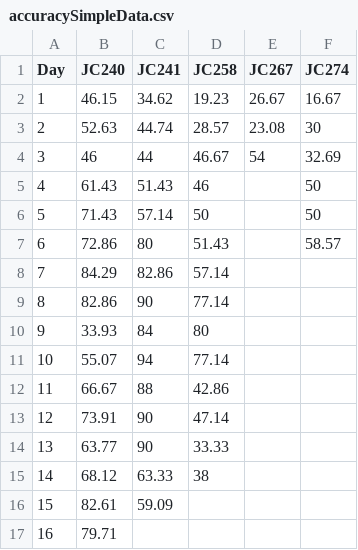
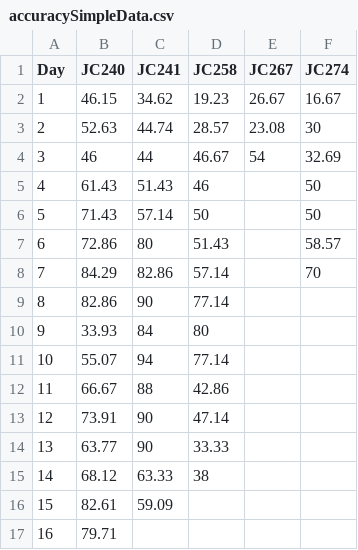
Before and after one commit to shauryagoyall/Andrea-Data, a CSV file: accuracySimpleData.csv, drawn as a sheet.

```diff
--- a/accuracySimpleData.csv
+++ b/accuracySimpleData.csv
@@ -7,3 +7,3 @@ Day,JC240,JC241,JC258,JC267,JC274
 6,72.86,80,51.43,,58.57
-7,84.29,82.86,57.14,,
+7,84.29,82.86,57.14,,70
 8,82.86,90,77.14,,
```
Also changed, not shown: 3 other files.
